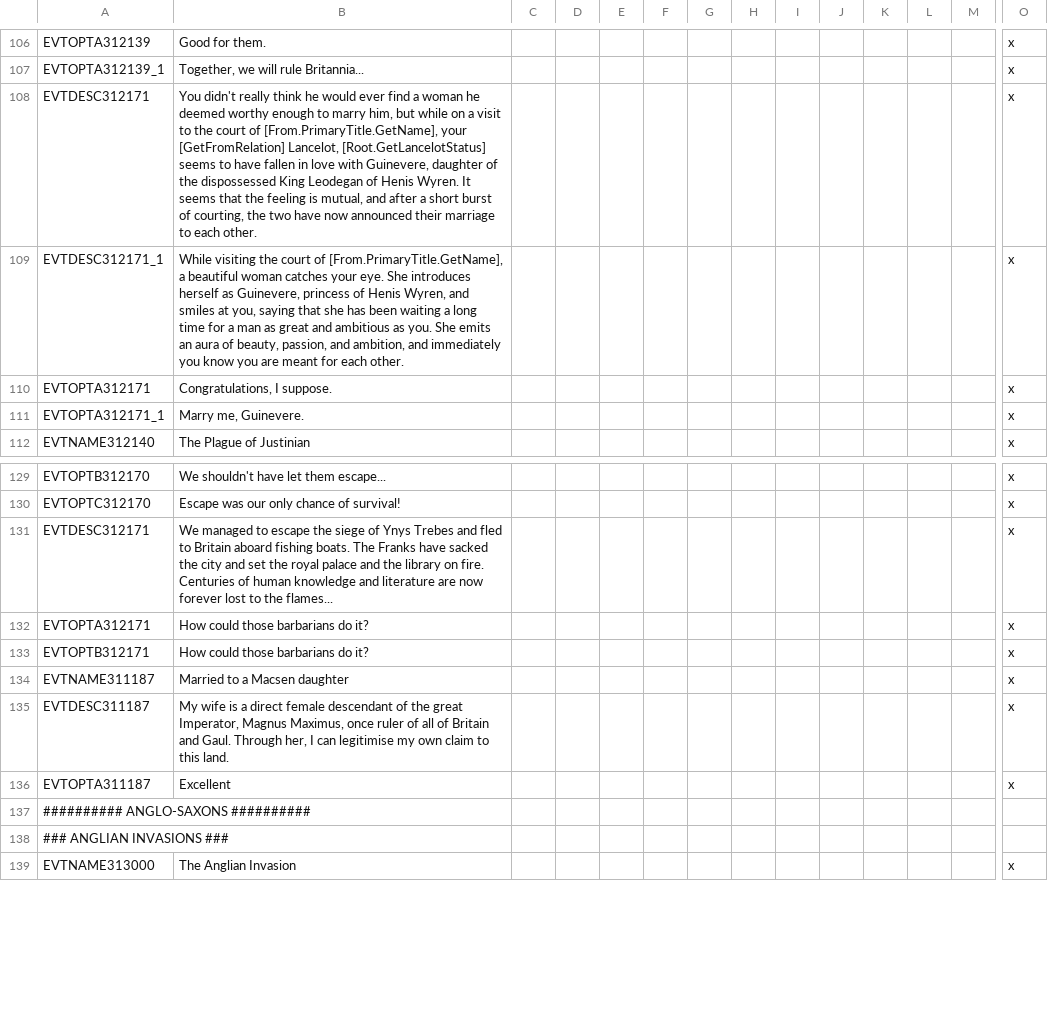
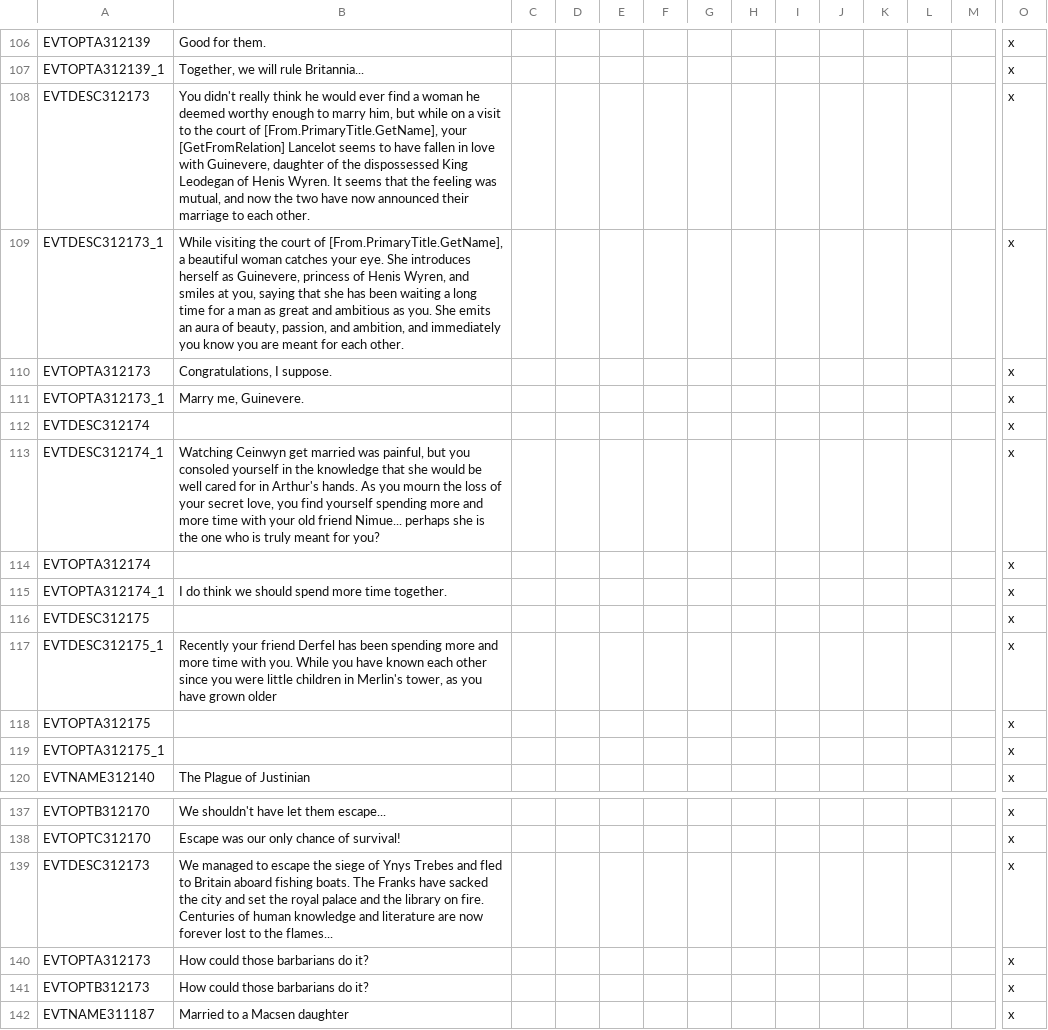
Before and after one commit to DC123456789/Britannia---The-Winter-King, a CSV file: Britannia/localisation/00 Events - Storyline.csv, drawn as a sheet; only a part is shown, gaps mark what is left out; the shorter side is filled out with more unchanged rows; addresses are those after the commit; rows hold the shown columns only; the diff names each change by its address in the sheet, - before the commit and + after, or states it on an @@ line.

Commit message:
- Fixed Zeeland and Utrecht being creatable when they would be destroyed immediately afterwards - Fixed Rise of Mercia events not working properly if the target character is a tributary - Started adding notification events for Derfel and Nimue falling in love

```diff
--- a/Britannia/localisation/00 Events - Storyline.csv
+++ b/Britannia/localisation/00 Events - Storyline.csv
-A108: EVTDESC312171
+A108: EVTDESC312173
-B108: …your [GetFromRelation] Lancelot, [Root.GetLancelotStatus] seems to have fallen in love with Guinevere, daughter of the dispossessed King Leodegan of Henis Wyren. It seems that the feeling is mutual, and after a short burst of courting, the two…
+B108: …your [GetFromRelation] Lancelot seems to have fallen in love with Guinevere, daughter of the dispossessed King Leodegan of Henis Wyren. It seems that the feeling was mutual, and now the two…
-A109: EVTDESC312171_1
+A109: EVTDESC312173_1
-A110: EVTOPTA312171
+A110: EVTOPTA312173
-A111: EVTOPTA312171_1
+A111: EVTOPTA312173_1
+row 112: EVTDESC312174 |  |  |  |  |  |  |  |  |  |  |  |  | x
+row 113: EVTDESC312174_1 | Watching Ceinwyn get married was painful, but you consoled yourself in the knowledge that she would be well cared for in Arthur's hands. As you mourn the loss of your secret love, you find yourself spending more and more time with your old friend Nimue... perhaps she is the one who is truly meant for you? |  |  |  |  |  |  |  |  |  |  |  | x
+row 114: EVTOPTA312174 |  |  |  |  |  |  |  |  |  |  |  |  | x
+row 115: EVTOPTA312174_1 | I do think we should spend more time together. |  |  |  |  |  |  |  |  |  |  |  | x
+row 116: EVTDESC312175 |  |  |  |  |  |  |  |  |  |  |  |  | x
+row 117: EVTDESC312175_1 | Recently your friend Derfel has been spending more and more time with you. While you have known each other since you were little children in Merlin's tower, as you have grown older |  |  |  |  |  |  |  |  |  |  |  | x
+row 118: EVTOPTA312175 |  |  |  |  |  |  |  |  |  |  |  |  | x
+row 119: EVTOPTA312175_1 |  |  |  |  |  |  |  |  |  |  |  |  | x
-A139: EVTDESC312171
+A139: EVTDESC312173
-A140: EVTOPTA312171
+A140: EVTOPTA312173
-A141: EVTOPTB312171
+A141: EVTOPTB312173
```
Also changed, not shown: 6 other files.
